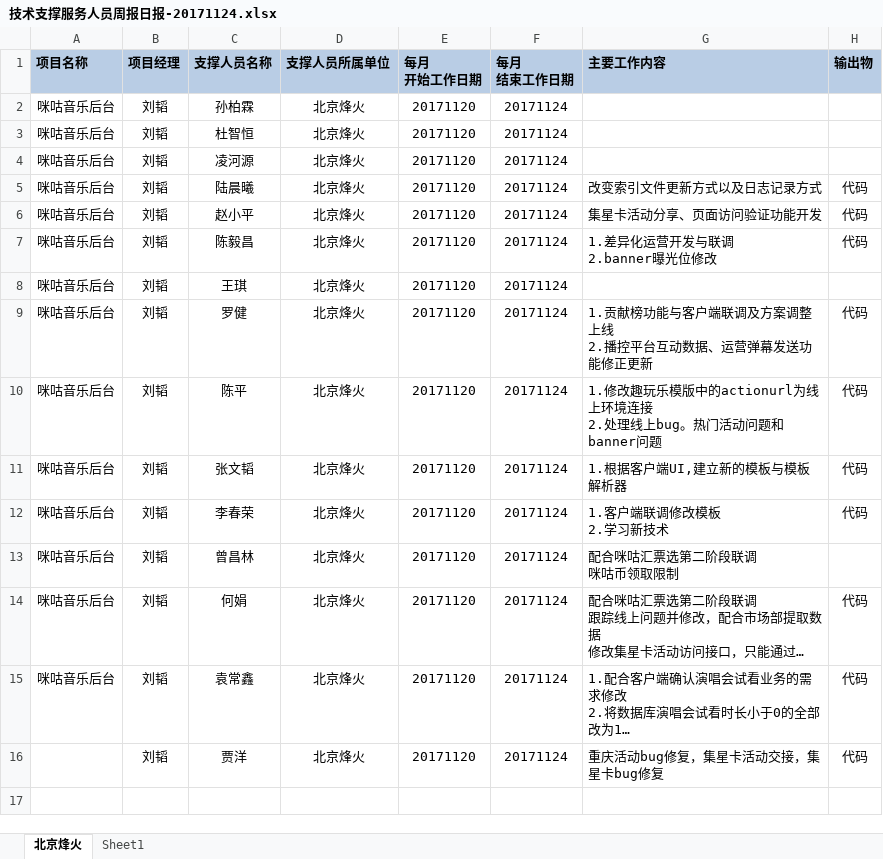
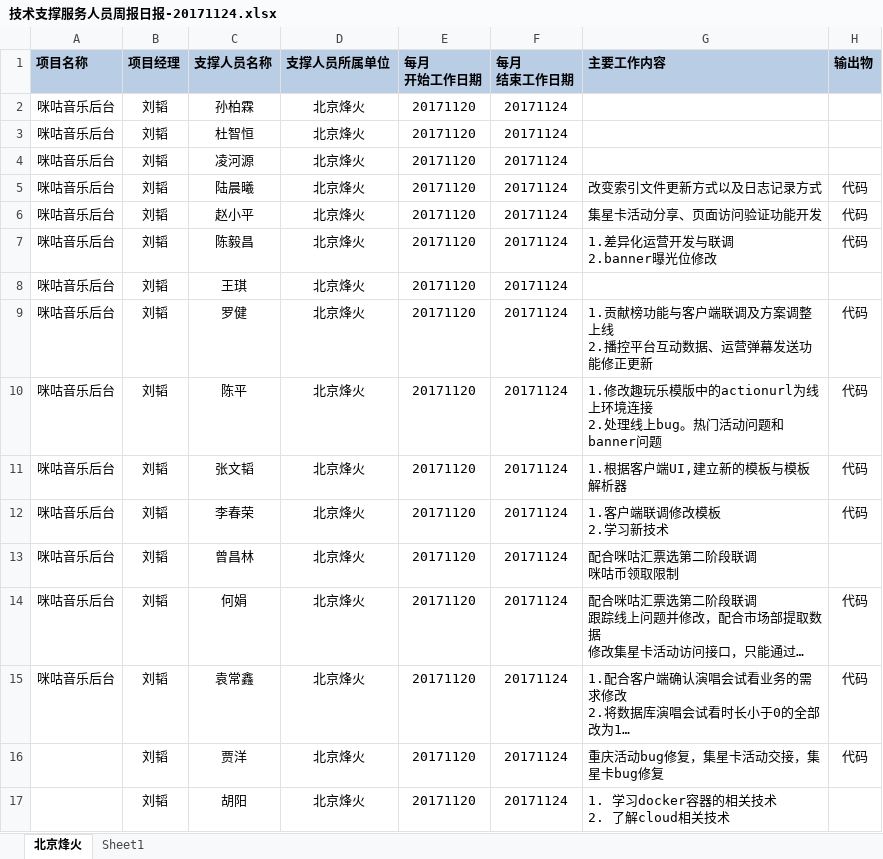
Before and after one commit to just-forking/weekReport, an Excel workbook: 20171124周报/技术支撑服务人员周报日报-20171124.xlsx, sheet 北京烽火, drawn as a sheet; long unchanged cells end in …; values as stored, in another font and other column widths than the file's, no borders; ↵ is a line break in a cell; the diff names each change by its address in the sheet, - before the commit and + after, or states it on an @@ line.

```diff
--- a/20171124周报/技术支撑服务人员周报日报-20171124.xlsx (sheet 北京烽火)
+++ b/20171124周报/技术支撑服务人员周报日报-20171124.xlsx (sheet 北京烽火)
+row 17:  | 刘韬 | 胡阳 | 北京烽火 | 20171120 | 20171124 | 1. 学习docker容器的相关技术 ↵ 2. 了解cloud相关技术
```
Also changed, not shown: 20171201周报/技术支撑服务人员周报日报-20171201.xlsx.
